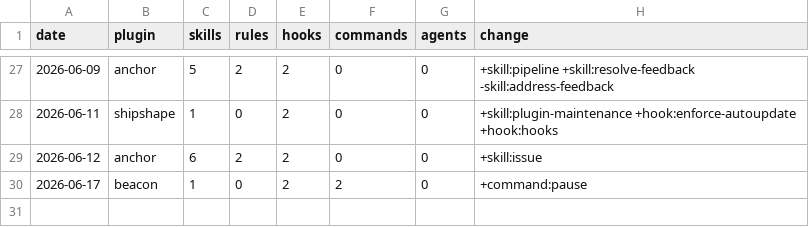
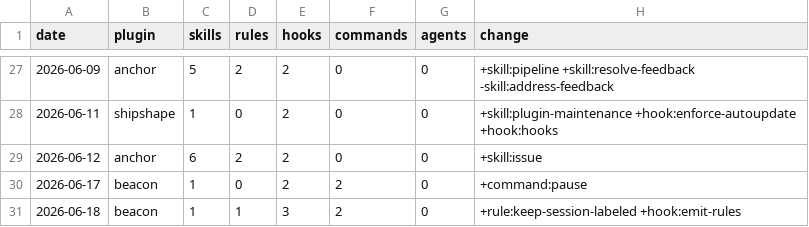
Before and after one commit to chris-peterson/claude-marketplace, a CSV file: suite/artifacts.csv, drawn as a sheet; only a part is shown, gaps mark what is left out.

```diff
--- a/suite/artifacts.csv
+++ b/suite/artifacts.csv
@@ -30 +30,2 @@ date,plugin,skills,rules,hooks,commands,agents,change
 2026-06-17,beacon,1,0,2,2,0,+command:pause
+2026-06-18,beacon,1,1,3,2,0,+rule:keep-session-labeled +hook:emit-rules
```
